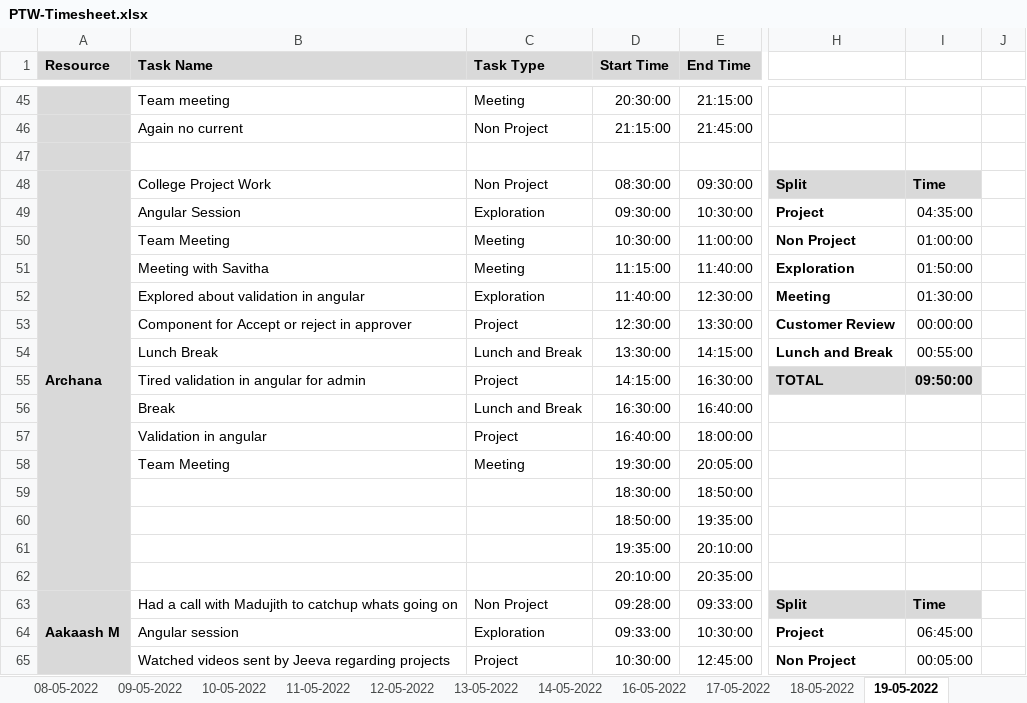
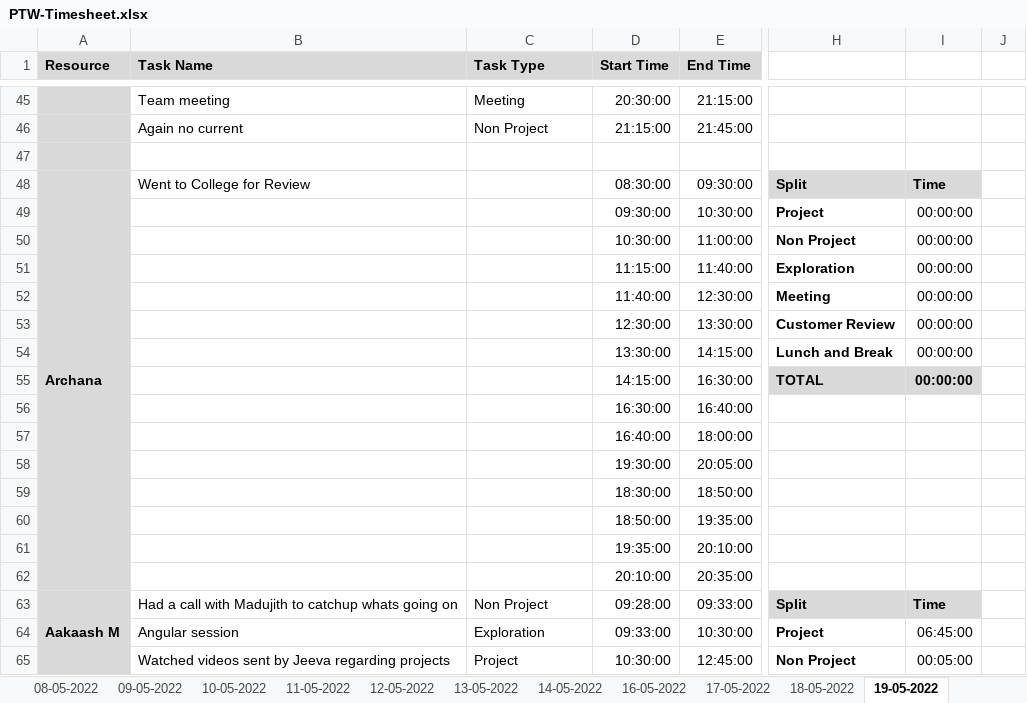
Before and after one commit to Tenacious-Org/Project-A5, an Excel workbook: Process/Timesheet/PTW-Timesheet.xlsx, sheet 19-05-2022, drawn as a sheet; only a part is shown, gaps mark what is left out; values as stored, in another font and other column widths than the file's, no borders; conditional formats not drawn; the diff covers the shown part only; the diff names each change by its address in the sheet, - before the commit and + after, or states it on an @@ line.

```diff
--- a/Process/Timesheet/PTW-Timesheet.xlsx (sheet 19-05-2022)
+++ b/Process/Timesheet/PTW-Timesheet.xlsx (sheet 19-05-2022)
-B48 (Task Name): College Project Work
+B48 (Task Name): Went to College for Review
-C48 (Task Type): Non Project
+C48 (Task Type): (empty)
-B49 (Task Name): Angular Session
+B49 (Task Name): (empty)
-C49 (Task Type): Exploration
+C49 (Task Type): (empty)
-I49: 04:35:00
+I49: 00:00:00
-B50 (Task Name): Team Meeting
+B50 (Task Name): (empty)
-C50:C51 (Task Type): Meeting
+C50:C51 (Task Type): (empty)
-I50: 01:00:00
+I50: 00:00:00
-B51 (Task Name): Meeting with Savitha
+B51 (Task Name): (empty)
-I51: 01:50:00
+I51: 00:00:00
-B52 (Task Name): Explored about validation in angular
+B52 (Task Name): (empty)
-C52 (Task Type): Exploration
+C52 (Task Type): (empty)
-I52: 01:30:00
+I52: 00:00:00
-B53 (Task Name): Component for Accept or reject in approver
+B53 (Task Name): (empty)
-C53 (Task Type): Project
+C53 (Task Type): (empty)
-B54 (Task Name): Lunch Break
+B54 (Task Name): (empty)
-C54 (Task Type): Lunch and Break
+C54 (Task Type): (empty)
-I54: 00:55:00
+I54: 00:00:00
-B55 (Task Name): Tired validation in angular for admin
+B55 (Task Name): (empty)
-C55 (Task Type): Project
+C55 (Task Type): (empty)
-I55: 09:50:00
+I55: 00:00:00
-B56 (Task Name): Break
+B56 (Task Name): (empty)
-C56 (Task Type): Lunch and Break
+C56 (Task Type): (empty)
-B57 (Task Name): Validation in angular
+B57 (Task Name): (empty)
-C57 (Task Type): Project
+C57 (Task Type): (empty)
-B58 (Task Name): Team Meeting
+B58 (Task Name): (empty)
-C58 (Task Type): Meeting
+C58 (Task Type): (empty)
```
Also changed, not shown: 4 added rows, 4 removed rows and 28 edited cells elsewhere in this sheet.
